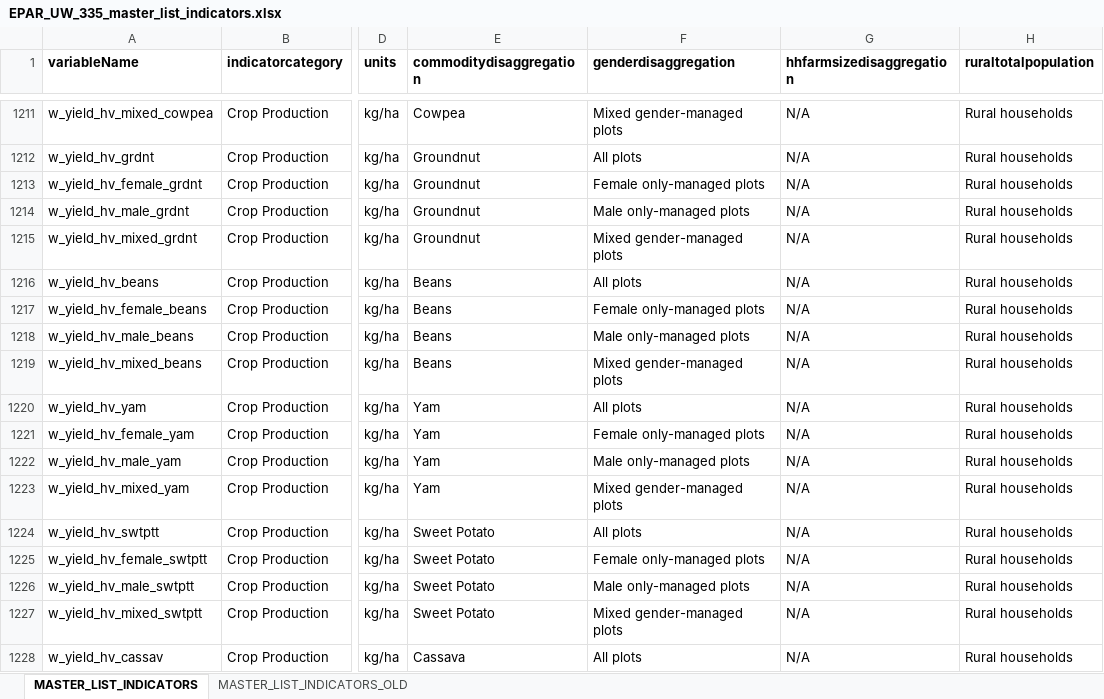
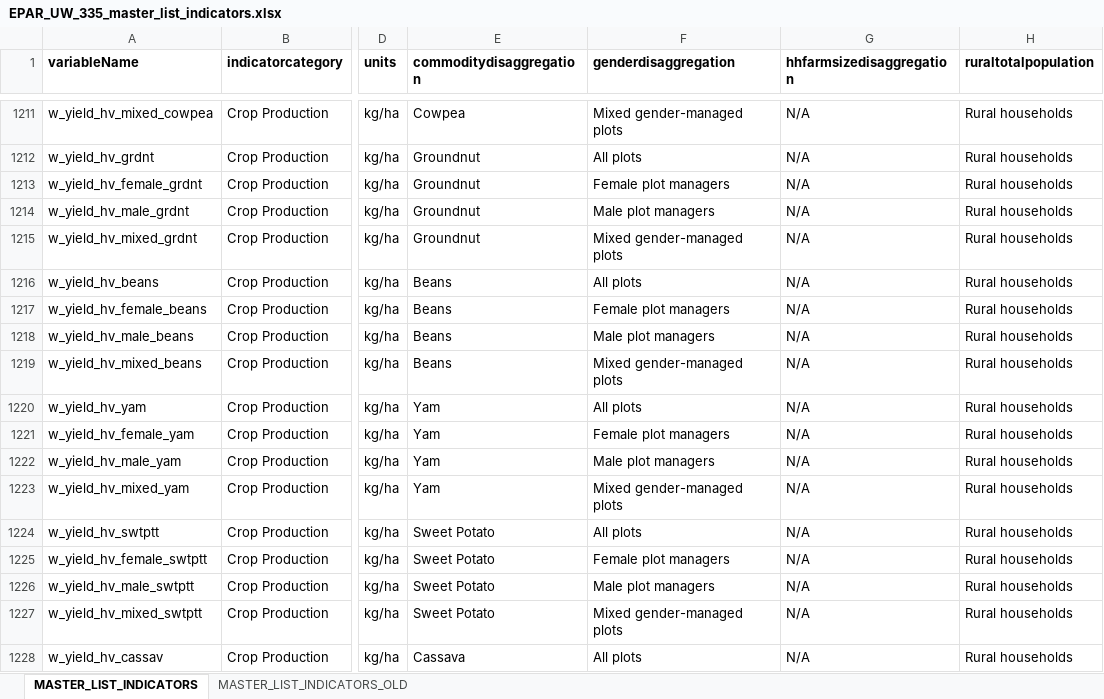
Before and after one commit to EvansSchoolPolicyAnalysisAndResearch/LSMS-Agricultural-Indicators-Code, an Excel workbook: _Summary_statistics/EPAR_UW_335_master_list_indicators.xlsx, sheet MASTER_LIST_INDICATORS, drawn as a sheet; only a part is shown, gaps mark what is left out; values as stored, in another font and other column widths than the file's, no borders; the diff covers the shown part only; the diff names each change by its address in the sheet, - before the commit and + after, or states it on an @@ line.

Commit message:
Updated indicator master list to include new variables and remove some inconsistent category names.

```diff
--- a/_Summary_statistics/EPAR_UW_335_master_list_indicators.xlsx (sheet MASTER_LIST_INDICATORS)
+++ b/_Summary_statistics/EPAR_UW_335_master_list_indicators.xlsx (sheet MASTER_LIST_INDICATORS)
-F1213 (genderdisaggregation): Female only-managed plots
+F1213 (genderdisaggregation): Female plot managers
-F1214 (genderdisaggregation): Male only-managed plots
+F1214 (genderdisaggregation): Male plot managers
-F1217 (genderdisaggregation): Female only-managed plots
+F1217 (genderdisaggregation): Female plot managers
-F1218 (genderdisaggregation): Male only-managed plots
+F1218 (genderdisaggregation): Male plot managers
-F1221 (genderdisaggregation): Female only-managed plots
+F1221 (genderdisaggregation): Female plot managers
-F1222 (genderdisaggregation): Male only-managed plots
+F1222 (genderdisaggregation): Male plot managers
-F1225 (genderdisaggregation): Female only-managed plots
+F1225 (genderdisaggregation): Female plot managers
-F1226 (genderdisaggregation): Male only-managed plots
+F1226 (genderdisaggregation): Male plot managers
```
Also changed, not shown: 891 edited cells elsewhere in this sheet.
